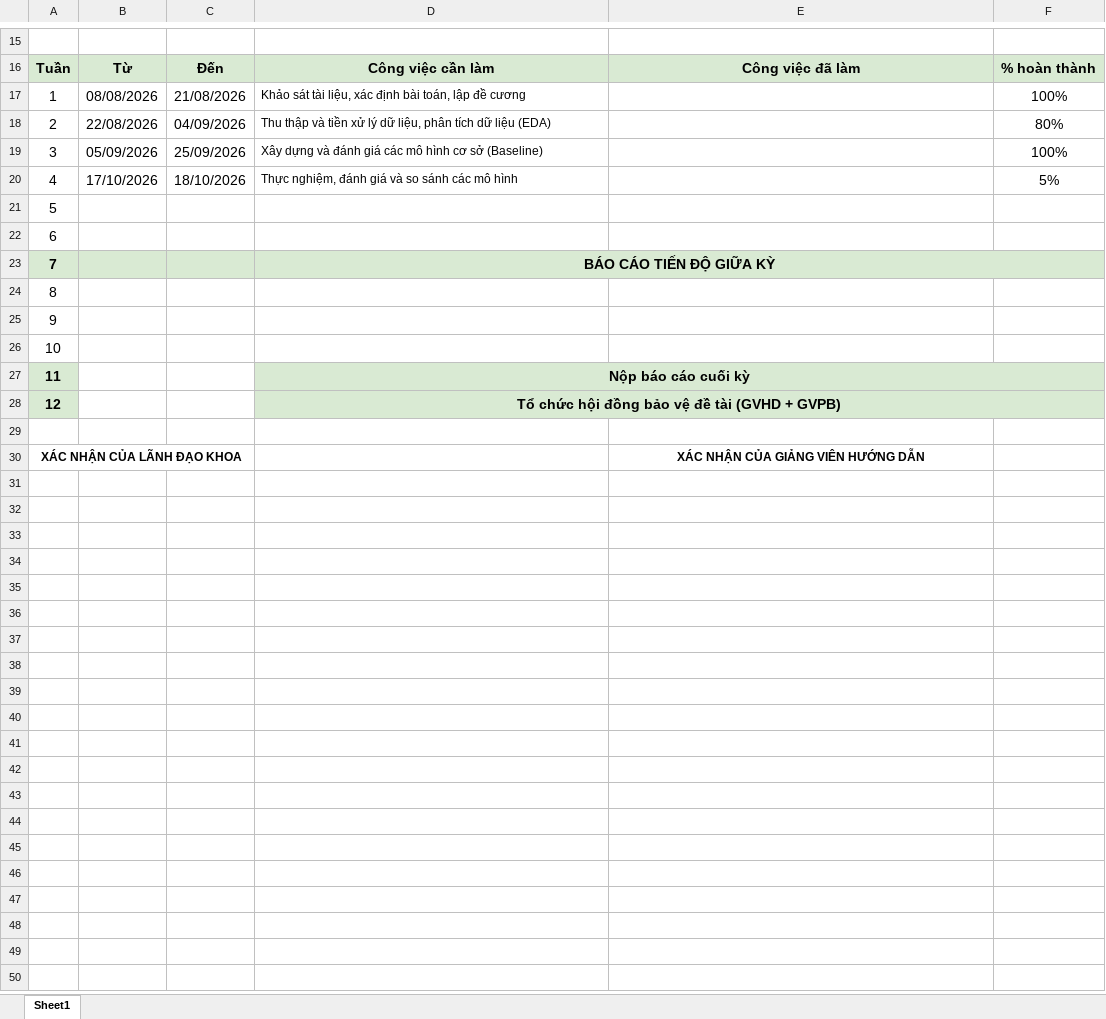
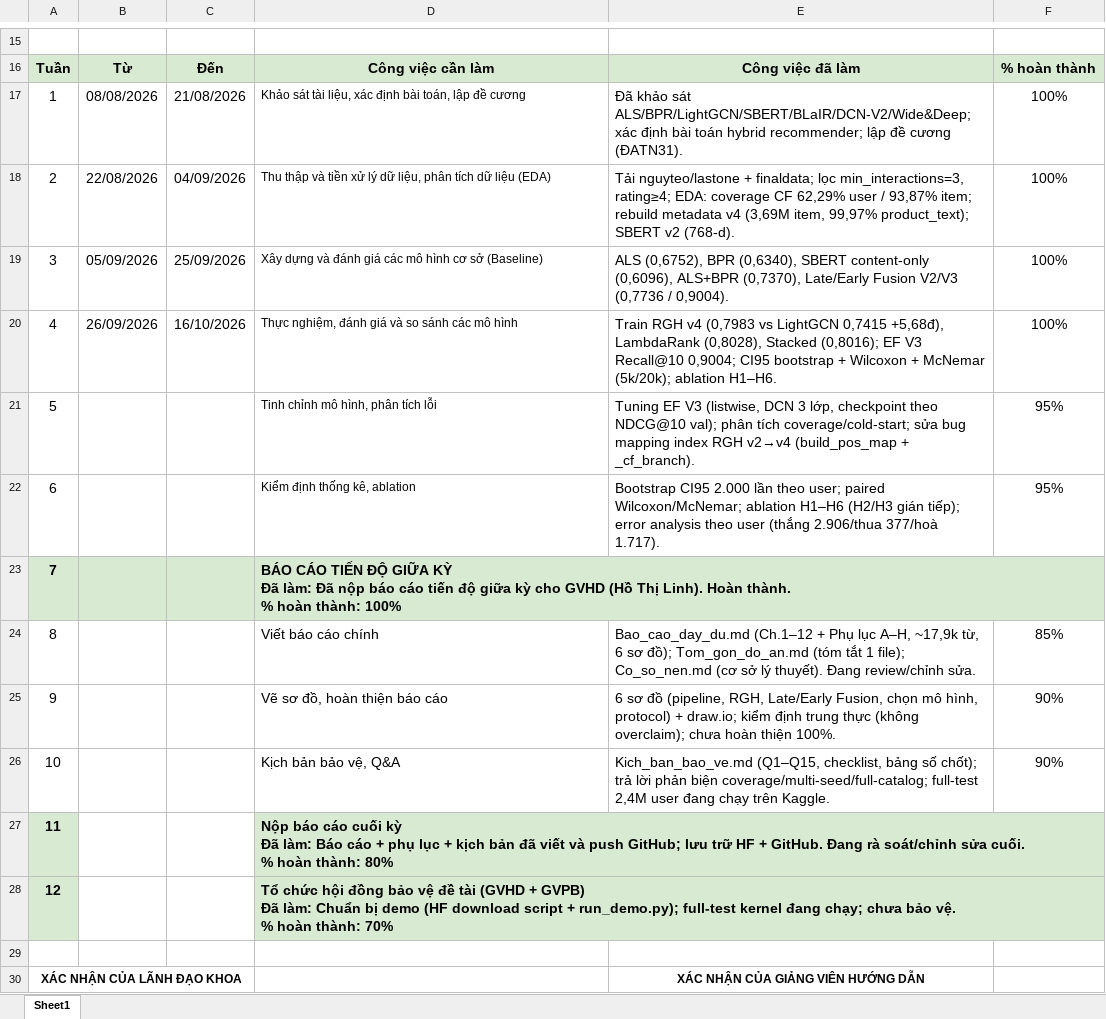
Before and after one commit to TnClync/DATN, an Excel workbook: docs/Đồ án progress.xlsx, sheet Sheet1, drawn as a sheet; only a part is shown, gaps mark what is left out; values as stored, in another font and other column widths than the file's, no borders; removed rows and columns are numbered as before the commit, all else as after; ↵ is a line break in a cell; the diff names each change by its address in the sheet, - before the commit and + after, or states it on an @@ line.

Commit message:
docs: cập nhật tiến độ đồ án (tuần 1-12, điền công việc đã làm + % hoàn thành)

```diff
--- a/docs/Đồ án progress.xlsx (sheet Sheet1)
+++ b/docs/Đồ án progress.xlsx (sheet Sheet1)
-E17: (empty)
+E17: Đã khảo sát ALS/BPR/LightGCN/SBERT/BLaIR/DCN-V2/Wide&Deep; xác định bài toán hybrid recommender; lập đề cương (ĐATN31).
-E18: (empty)
+E18: Tải nguyteo/lastone + finaldata; lọc min_interactions=3, rating≥4; EDA: coverage CF 62,29% user / 93,87% item; rebuild metadata v4 (3,69M item, 99,97% product_text); SBERT v2 (768-d).
-F18: 80%
+F18: 100%
-E19: (empty)
+E19: ALS (0,6752), BPR (0,6340), SBERT content-only (0,6096), ALS+BPR (0,7370), Late/Early Fusion V2/V3 (0,7736 / 0,9004).
-B20: 17/10/2026
+B20: 26/09/2026
-C20: 18/10/2026
+C20: 16/10/2026
-E20: (empty)
+E20: Train RGH v4 (0,7983 vs LightGCN 0,7415 +5,68đ), LambdaRank (0,8028), Stacked (0,8016); EF V3 Recall@10 0,9004; CI95 bootstrap + Wilcoxon + McNemar (5k/20k); ablation H1–H6.
-F20: 5%
+F20: 100%
-row 21: 5
-row 22: 6
+row 21: 5 |  |  | Tinh chỉnh mô hình, phân tích lỗi | Tuning EF V3 (listwise, DCN 3 lớp, checkpoint theo NDCG@10 val); phân tích coverage/cold-start; sửa bug mapping index RGH v2→v4 (build_pos_map + _cf_branch). | 95%
+row 22: 6 |  |  | Kiểm định thống kê, ablation | Bootstrap CI95 2.000 lần theo user; paired Wilcoxon/McNemar; ablation H1–H6 (H2/H3 gián tiếp); error analysis theo user (thắng 2.906/thua 377/hoà 1.717). | 95%
-D23: …GIỮA KỲ
+D23: …GIỮA KỲ ↵ Đã làm: Đã nộp báo cáo tiến độ giữa kỳ cho GVHD (Hồ Thị Linh). Hoàn thành. ↵ % hoàn thành: 100%
-D23 alignment: center
+D23 alignment: left
-row 24: 8
-row 25: 9
-row 26: 10
+row 24: 8 |  |  | Viết báo cáo chính | Bao_cao_day_du.md (Ch.1–12 + Phụ lục A–H, ~17,9k từ, 6 sơ đồ); Tom_gon_do_an.md (tóm tắt 1 file); Co_so_nen.md (cơ sở lý thuyết). Đang review/chỉnh sửa. | 85%
+row 25: 9 |  |  | Vẽ sơ đồ, hoàn thiện báo cáo | 6 sơ đồ (pipeline, RGH, Late/Early Fusion, chọn mô hình, protocol) + draw.io; kiểm định trung thực (không overclaim); chưa hoàn thiện 100%. | 90%
+row 26: 10 |  |  | Kịch bản bảo vệ, Q&A | Kich_ban_bao_ve.md (Q1–Q15, checklist, bảng số chốt); trả lời phản biện coverage/multi-seed/full-catalog; full-test 2,4M user đang chạy trên Kaggle. | 90%
-D27: …cuối kỳ
+D27: …cuối kỳ ↵ Đã làm: Báo cáo + phụ lục + kịch bản đã viết và push GitHub; lưu trữ HF + GitHub. Đang rà soát/chỉnh sửa cuối. ↵ % hoàn thành: 80%
-D27:D28 alignment: center
+D27:D28 alignment: left
-D28: …+ GVPB)
+D28: …+ GVPB) ↵ Đã làm: Chuẩn bị demo (HF download script + run_demo.py); full-test kernel đang chạy; chưa bảo vệ. ↵ % hoàn thành: 70%
```
